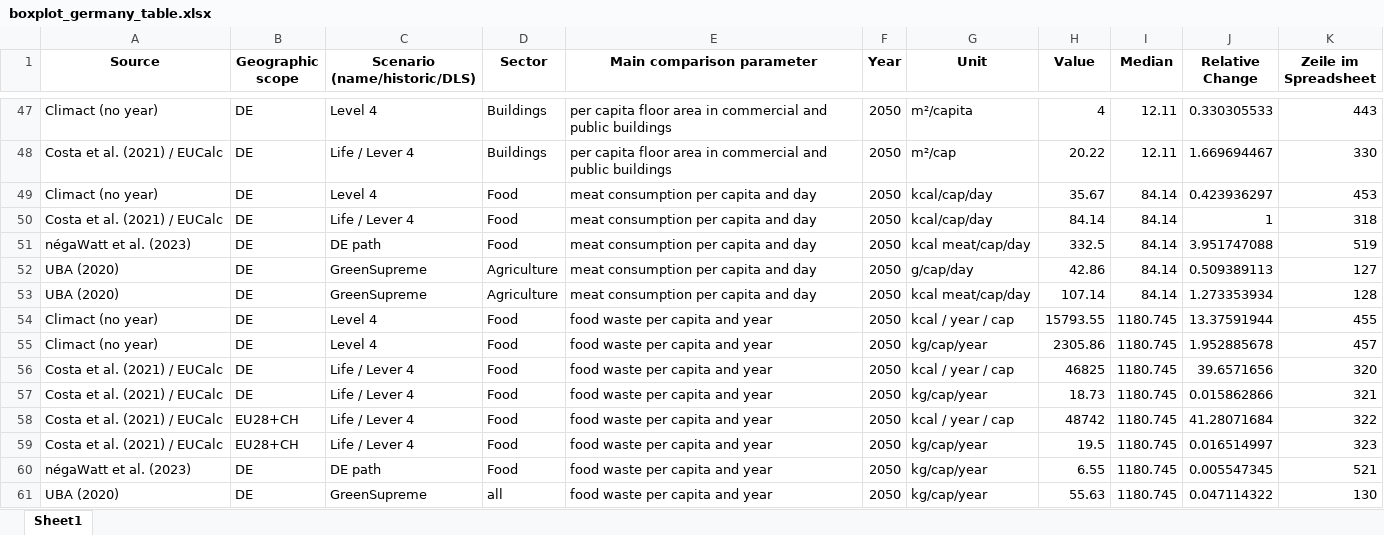
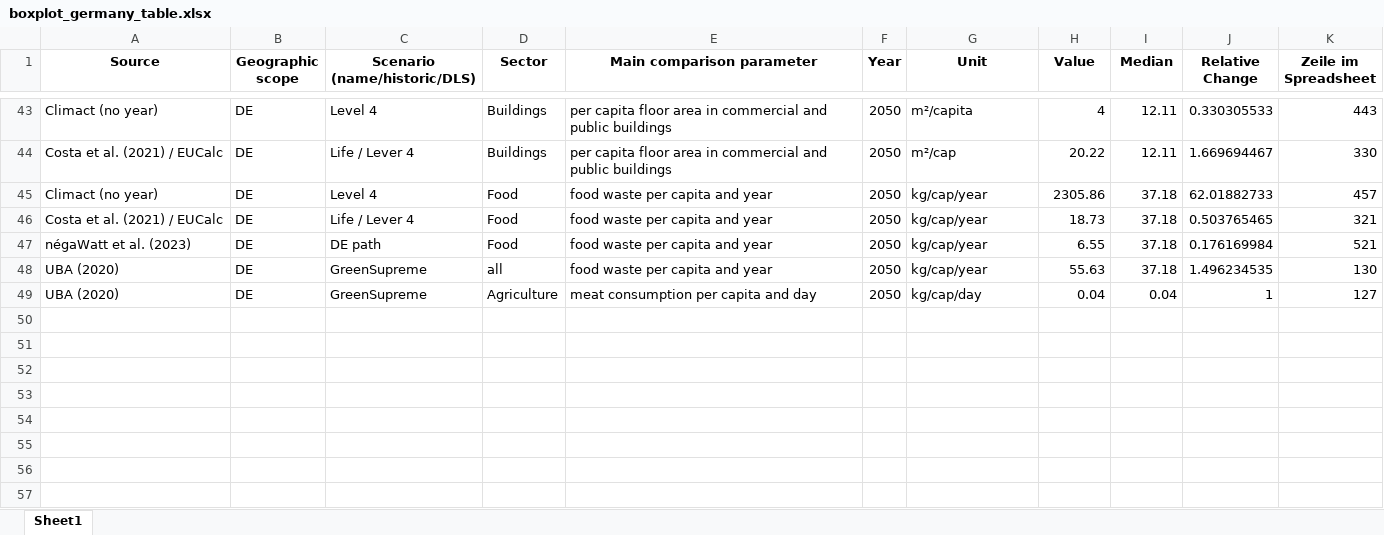
Before and after one commit to celia-burghardt/SufficiencyIndicators_Scenarios, an Excel workbook: output/boxplot_germany_table.xlsx, sheet Sheet1, drawn as a sheet; only a part is shown, gaps mark what is left out; values as stored, in another font and other column widths than the file's, no borders; removed rows and columns are numbered as before the commit, all else as after; the diff covers the shown part only; the diff names each change by its address in the sheet, - before the commit and + after, or states it on an @@ line.

```diff
--- a/output/boxplot_germany_table.xlsx (sheet Sheet1)
+++ b/output/boxplot_germany_table.xlsx (sheet Sheet1)
-row 49: Climact (no year) | DE | Level 4 | Food | meat consumption per capita and day | 2050 | kcal/cap/day | 35.67 | 84.14 | 0.423936297 | 453
-row 50: Costa et al. (2021) / EUCalc | DE | Life / Lever 4 | Food | meat consumption per capita and day | 2050 | kcal/cap/day | 84.14 | 84.14 | 1 | 318
-row 51: négaWatt et al. (2023) | DE | DE path | Food | meat consumption per capita and day | 2050 | kcal meat/cap/day | 332.5 | 84.14 | 3.951747088 | 519
-row 52: UBA (2020) | DE | GreenSupreme | Agriculture | meat consumption per capita and day | 2050 | g/cap/day | 42.86 | 84.14 | 0.509389113 | 127
-row 53: UBA (2020) | DE | GreenSupreme | Agriculture | meat consumption per capita and day | 2050 | kcal meat/cap/day | 107.14 | 84.14 | 1.273353934 | 128
-row 54: Climact (no year) | DE | Level 4 | Food | food waste per capita and year | 2050 | kcal / year / cap | 15793.55 | 1180.745 | 13.37591944 | 455
-I45 (Median): 1180.745
+I45 (Median): 37.18
-J45 (Relative Change): 1.952885678
+J45 (Relative Change): 62.01882733
-row 56: Costa et al. (2021) / EUCalc | DE | Life / Lever 4 | Food | food waste per capita and year | 2050 | kcal / year / cap | 46825 | 1180.745 | 39.6571656 | 320
-I46 (Median): 1180.745
+I46 (Median): 37.18
-J46 (Relative Change): 0.015862866
+J46 (Relative Change): 0.503765465
-row 58: Costa et al. (2021) / EUCalc | EU28+CH | Life / Lever 4 | Food | food waste per capita and year | 2050 | kcal / year / cap | 48742 | 1180.745 | 41.28071684 | 322
-row 59: Costa et al. (2021) / EUCalc | EU28+CH | Life / Lever 4 | Food | food waste per capita and year | 2050 | kg/cap/year | 19.5 | 1180.745 | 0.016514997 | 323
-I47:I48 (Median): 1180.745
+I47:I48 (Median): 37.18
-J47 (Relative Change): 0.005547345
+J47 (Relative Change): 0.176169984
-J48 (Relative Change): 0.047114322
+J48 (Relative Change): 1.496234535
+row 49: UBA (2020) | DE | GreenSupreme | Agriculture | meat consumption per capita and day | 2050 | kg/cap/day | 0.04 | 0.04 | 1 | 127
```
Also changed, not shown: 4 removed rows and 34 edited cells elsewhere in this sheet, output/Anzahl_Reference.xlsx, output/boxplot_dls_table.xlsx, 15 other files.
